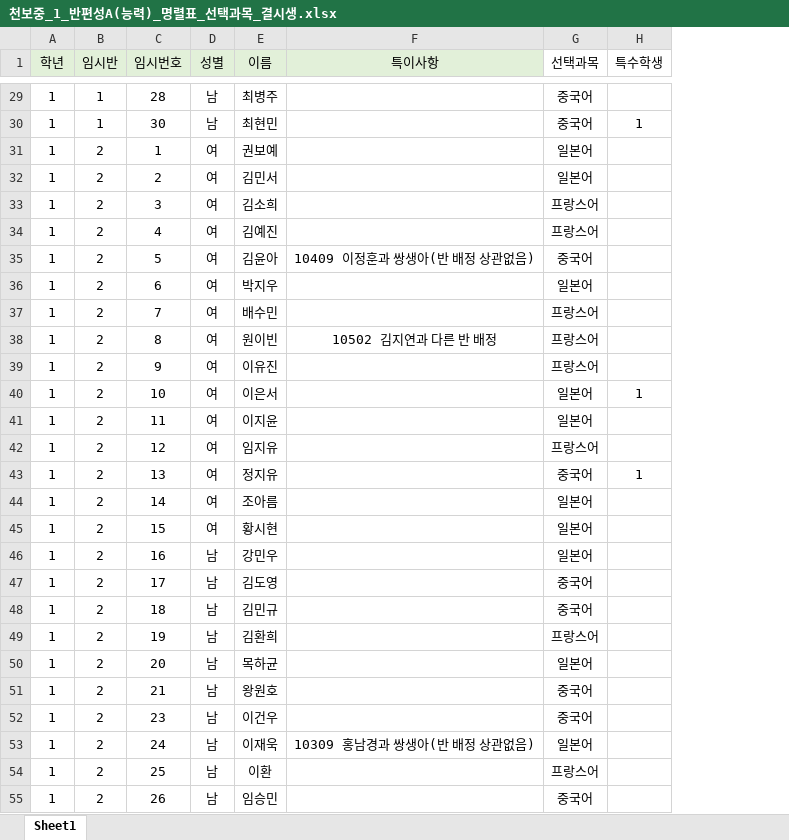
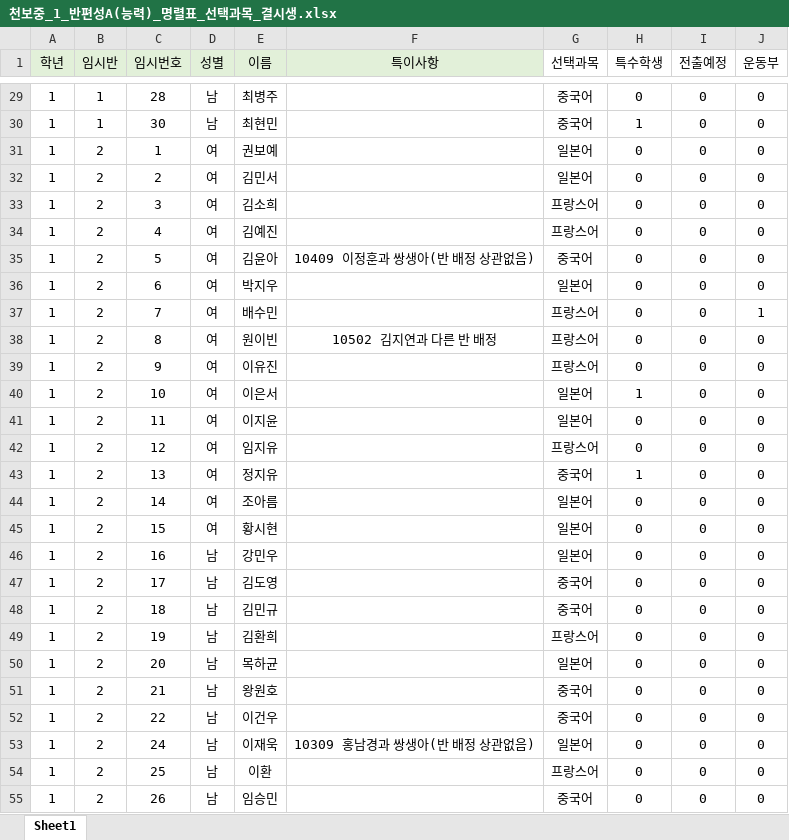
Before and after one commit to Byumin/group_classification, an Excel workbook: 검수 데이터/천보중/raw_data/천보중_1_반편성A(능력)_명렬표_선택과목_결시생.xlsx, sheet Sheet1, drawn as a sheet; only a part is shown, gaps mark what is left out; values as stored, in another font and other column widths than the file's, no borders; the diff covers the shown part only; the diff names each change by its address in the sheet, - before the commit and + after, or states it on an @@ line.

```diff
--- a/검수 데이터/천보중/raw_data/천보중_1_반편성A(능력)_명렬표_선택과목_결시생.xlsx (sheet Sheet1)
+++ b/검수 데이터/천보중/raw_data/천보중_1_반편성A(능력)_명렬표_선택과목_결시생.xlsx (sheet Sheet1)
+column I (전출예정), rows 29-55: all 0
+column J (운동부), rows 29-55: 0 | 0 | 0 | 0 | 0 | 0 | 0 | 0 | 1 | 0 | 0 | 0 | 0 | 0 | 0 | 0 | 0 | 0 | 0 | 0 | 0 | 0 | 0 | 0 | 0 | 0 | 0
-H29 (특수학생): (empty)
+H29 (특수학생): 0
-H31:H39 (특수학생): (empty)
+H31:H39 (특수학생): 0
-H41:H42 (특수학생): (empty)
+H41:H42 (특수학생): 0
-H44:H55 (특수학생): (empty)
+H44:H55 (특수학생): 0
-C52 (임시번호): 23
+C52 (임시번호): 22
```
Also changed, not shown: 250 edited cells elsewhere in this sheet, 5 other files.
